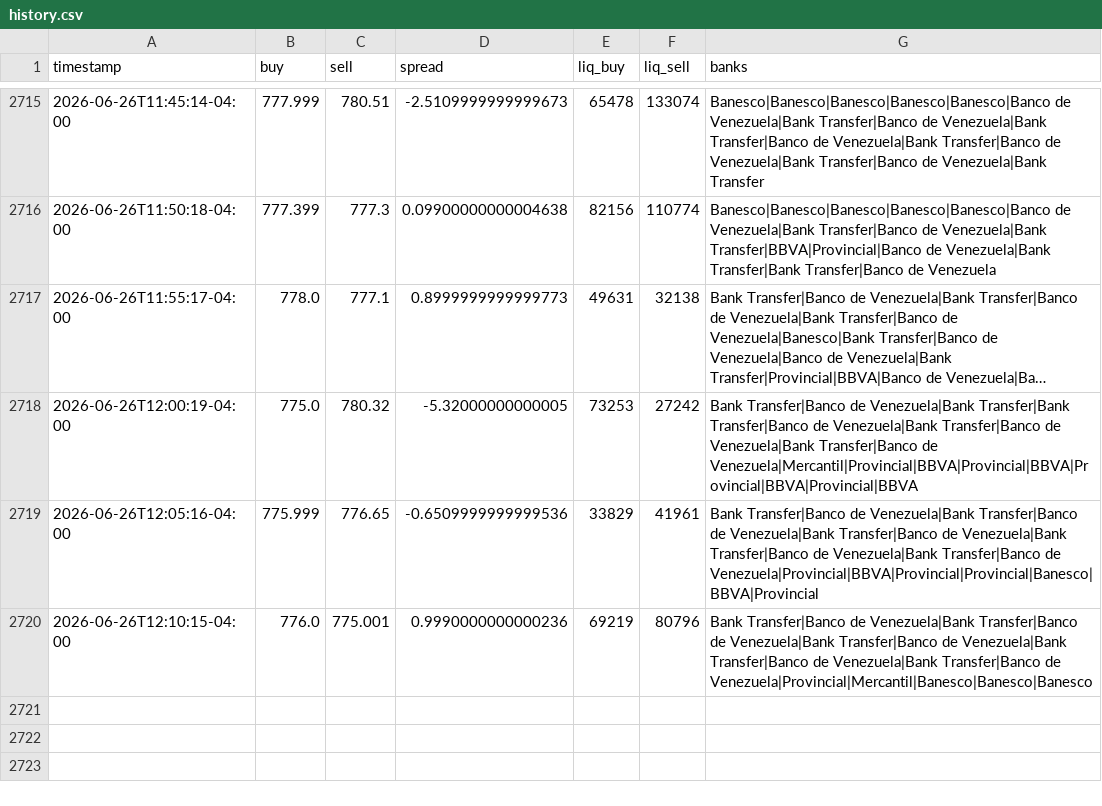
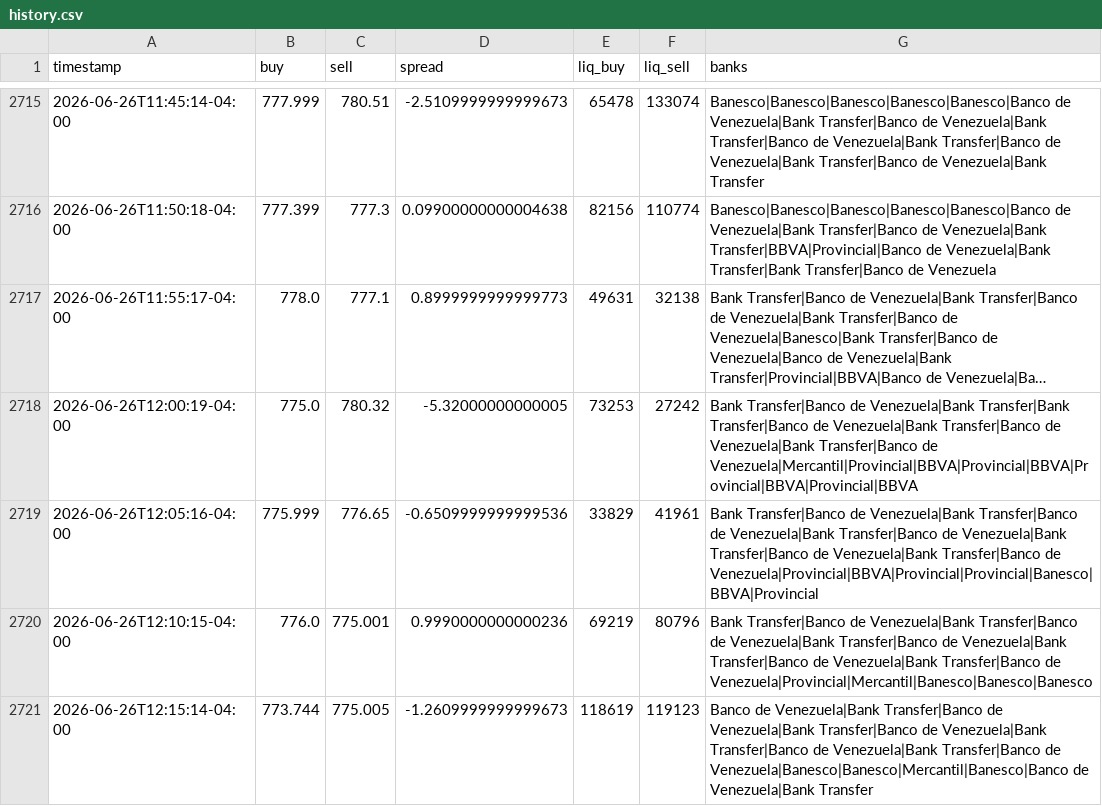
Before and after one commit to aamirhalabi/P2P-BOT-ADVICE, a CSV file: data/history.csv, drawn as a sheet; only a part is shown, gaps mark what is left out; long unchanged cells end in ….

Commit message:
historial 2026-06-26 16:15

```diff
--- a/data/history.csv
+++ b/data/history.csv
@@ -2720 +2720,2 @@ timestamp,buy,sell,spread,liq_buy,liq_sell,banks
 2026-06-26T12:10:15-04:00,776.0,775.001,0.9990000000000236,69219,80796,Bank Transfer|Banco de Venezuela|Bank Transfer|Banco de Venezuela|Bank Transfer|Banco de Venezuela|Bank Transfer|Banco de Venezuela|Bank Transfer|Banco de Venezuela|Provincial|Mercantil|Banesco|Banesco|Banesco
+2026-06-26T12:15:14-04:00,773.744,775.005,-1.2609999999999673,118619,119123,Banco de Venezuela|Bank Transfer|Banco de Venezuela|Bank Transfer|Banco de Venezuela|Bank Transfer|Banco de Venezuela|Bank Transfer|Banco de Venezuela|Banesco|Banesco|Mercantil|Banesco|Banco de Venezuela|Bank Transfer
```
